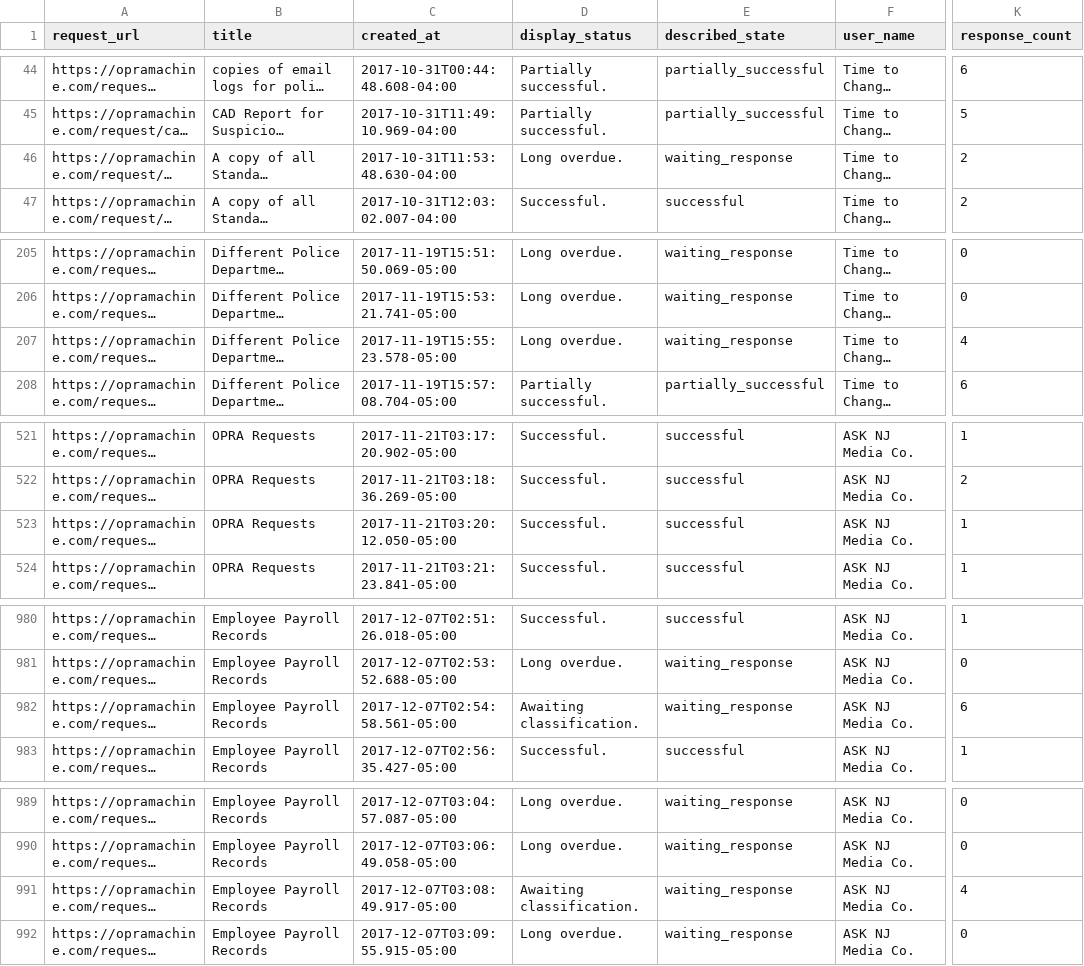
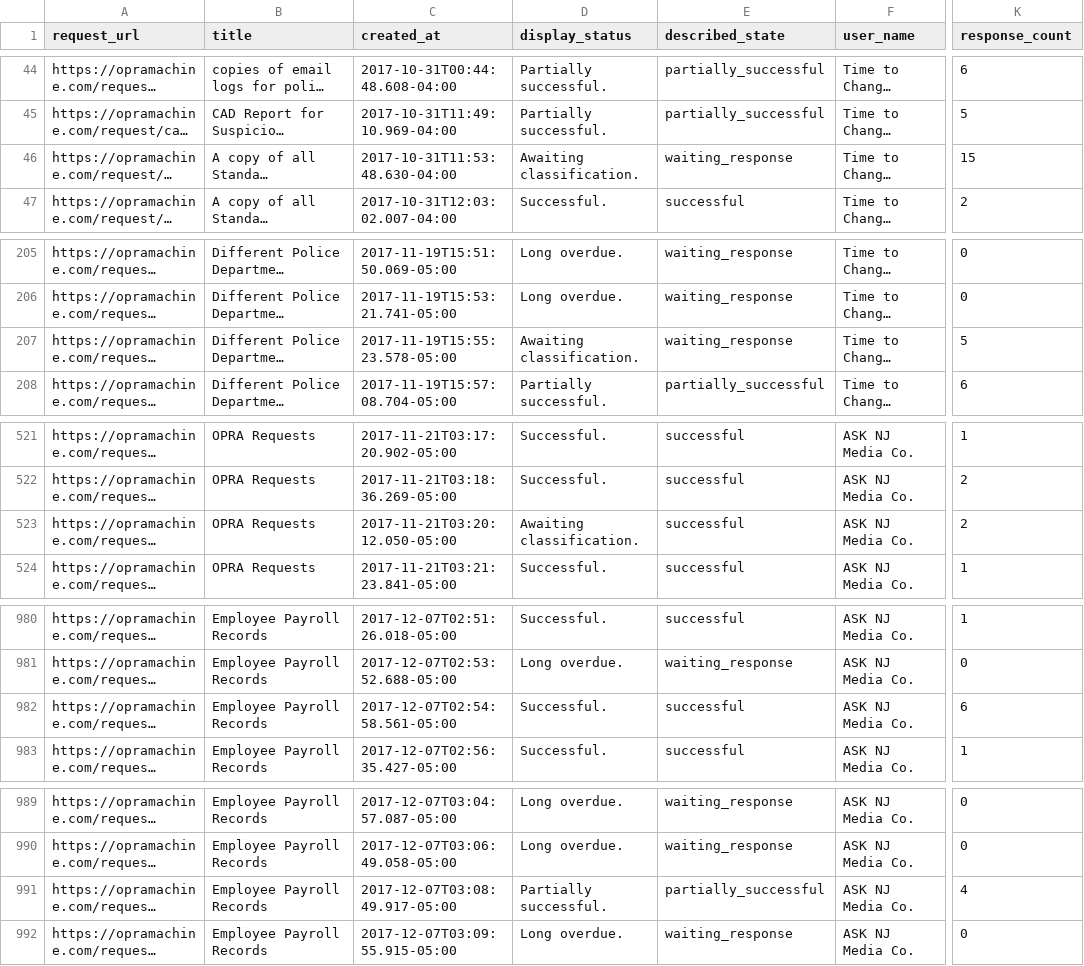
Before and after one commit to OPRAmachine/opra-data, a CSV file: opramachine_requests.csv, drawn as a sheet; only a part is shown, gaps mark what is left out; long unchanged cells end in …; the diff covers the shown part only; the diff names each change by its address in the sheet, - before the commit and + after, or states it on an @@ line.

```diff
--- a/opramachine_requests.csv
+++ b/opramachine_requests.csv
-D46 (display_status): Long overdue.
+D46 (display_status): Awaiting classification.
-K46 (response_count): 2
+K46 (response_count): 15
-D207 (display_status): Long overdue.
+D207 (display_status): Awaiting classification.
-K207 (response_count): 4
+K207 (response_count): 5
-D523 (display_status): Successful.
+D523 (display_status): Awaiting classification.
-K523 (response_count): 1
+K523 (response_count): 2
-D982 (display_status): Awaiting classification.
+D982 (display_status): Successful.
-E982 (described_state): waiting_response
+E982 (described_state): successful
-D991 (display_status): Awaiting classification.
+D991 (display_status): Partially successful.
-E991 (described_state): waiting_response
+E991 (described_state): partially_successful
```
Also changed, not shown: 8 added rows and 67 edited cells elsewhere in this file, 1 other file.
